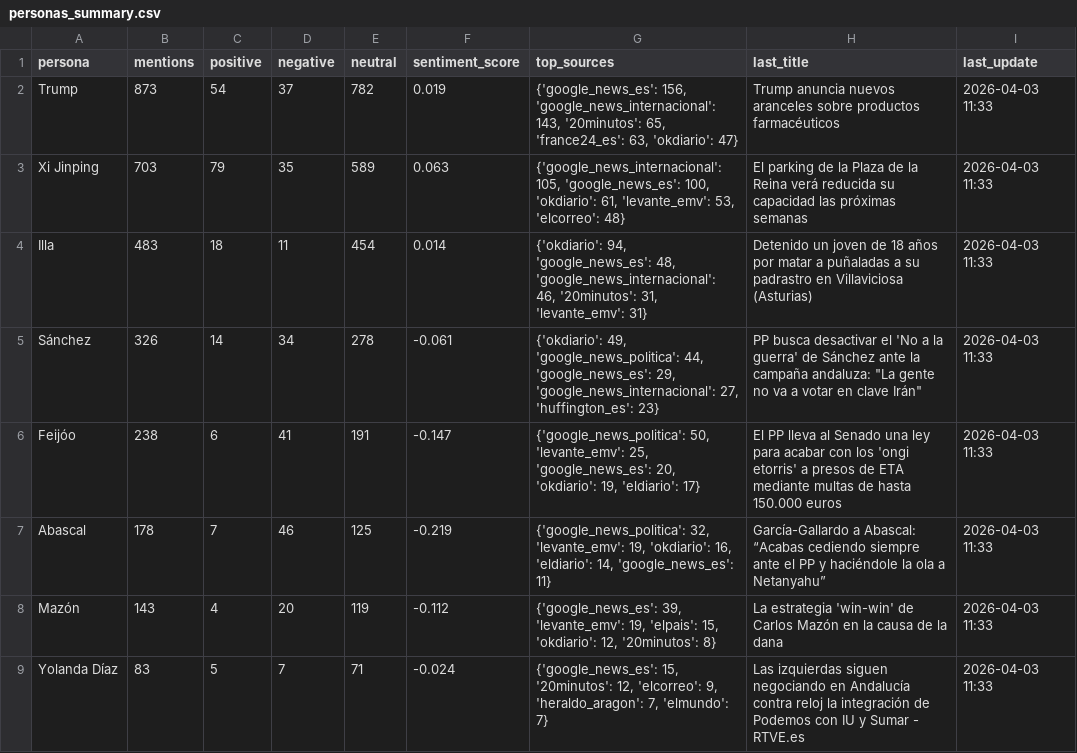
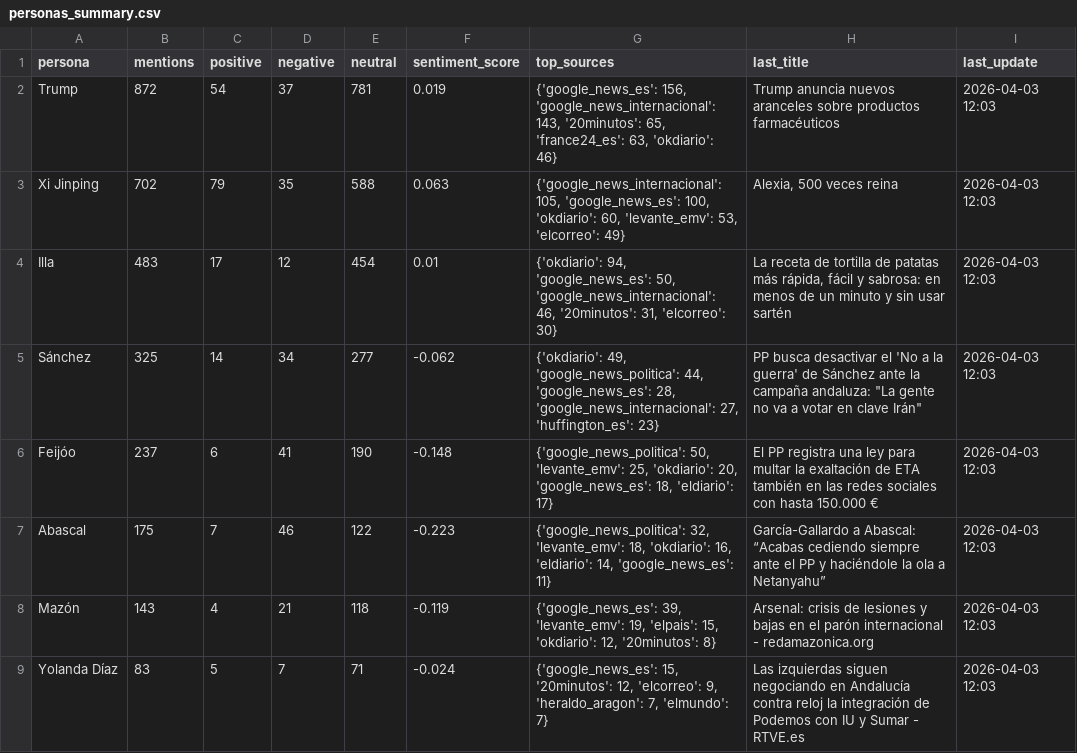
Before and after one commit to mcasrom/narrative-radar, a CSV file: data/processed/personas_summary.csv, drawn as a sheet; only a part is shown; the diff covers the shown part only.

```diff
--- a/data/processed/personas_summary.csv
+++ b/data/processed/personas_summary.csv
@@ -1,9 +1,9 @@
 persona,mentions,positive,negative,neutral,sentiment_score,top_sources,last_title,last_update
-Trump,873,54,37,782,0.019,"{'google_news_es': 156, 'google_news_internacional': 143, '20minutos': 65, 'france24_es': 63, 'okdiario': 47}",Trump anuncia nuevos aranceles sobre productos farmacéuticos,2026-04-03 11:33
-Xi Jinping,703,79,35,589,0.063,"{'google_news_internacional': 105, 'google_news_es': 100, 'okdiario': 61, 'levante_emv': 53, 'elcorreo': 48}",El parking de la Plaza de la Reina verá reducida su capacidad las próximas semanas,2026-04-03 11:33
-Illa,483,18,11,454,0.014,"{'okdiario': 94, 'google_news_es': 48, 'google_news_internacional': 46, '20minutos': 31, 'levante_emv': 31}",Detenido un joven de 18 años por matar a puñaladas a su padrastro en Villaviciosa (Asturias),2026-04-03 11:33
-Sánchez,326,14,34,278,-0.061,"{'okdiario': 49, 'google_news_politica': 44, 'google_news_es': 29, 'google_news_internacional': 27, 'huffington_es': 23}","PP busca desactivar el 'No a la guerra' de Sánchez ante la campaña andaluza: ""La gente no va a votar en clave Irán""",2026-04-03 11:33
-Feijóo,238,6,41,191,-0.147,"{'google_news_politica': 50, 'levante_emv': 25, 'google_news_es': 20, 'okdiario': 19, 'eldiario': 17}",El PP lleva al Senado una ley para acabar con los 'ongi etorris' a presos de ETA mediante multas de hasta 150.000 euros,2026-04-03 11:33
-Abascal,178,7,46,125,-0.219,"{'google_news_politica': 32, 'levante_emv': 19, 'okdiario': 16, 'eldiario': 14, 'google_news_es': 11}",García-Gallardo a Abascal: “Acabas cediendo siempre ante el PP y haciéndole la ola a Netanyahu”,2026-04-03 11:33
-Mazón,143,4,20,119,-0.112,"{'google_news_es': 39, 'levante_emv': 19, 'elpais': 15, 'okdiario': 12, '20minutos': 8}",La estrategia 'win-win' de Carlos Mazón en la causa de la dana,2026-04-03 11:33
-Yolanda Díaz,83,5,7,71,-0.024,"{'google_news_es': 15, '20minutos': 12, 'elcorreo': 9, 'heraldo_aragon': 7, 'elmundo': 7}",Las izquierdas siguen negociando en Andalucía contra reloj la integración de Podemos con IU y Sumar - RTVE.es,2026-04-03 11:33
+Trump,872,54,37,781,0.019,"{'google_news_es': 156, 'google_news_internacional': 143, '20minutos': 65, 'france24_es': 63, 'okdiario': 46}",Trump anuncia nuevos aranceles sobre productos farmacéuticos,2026-04-03 12:03
+Xi Jinping,702,79,35,588,0.063,"{'google_news_internacional': 105, 'google_news_es': 100, 'okdiario': 60, 'levante_emv': 53, 'elcorreo': 49}","Alexia, 500 veces reina",2026-04-03 12:03
+Illa,483,17,12,454,0.01,"{'okdiario': 94, 'google_news_es': 50, 'google_news_internacional': 46, '20minutos': 31, 'elcorreo': 30}","La receta de tortilla de patatas más rápida, fácil y sabrosa: en menos de un minuto y sin usar sartén",2026-04-03 12:03
+Sánchez,325,14,34,277,-0.062,"{'okdiario': 49, 'google_news_politica': 44, 'google_news_es': 28, 'google_news_internacional': 27, 'huffington_es': 23}","PP busca desactivar el 'No a la guerra' de Sánchez ante la campaña andaluza: ""La gente no va a votar en clave Irán""",2026-04-03 12:03
+Feijóo,237,6,41,190,-0.148,"{'google_news_politica': 50, 'levante_emv': 25, 'okdiario': 20, 'google_news_es': 18, 'eldiario': 17}",El PP registra una ley para multar la exaltación de ETA también en las redes sociales con hasta 150.000 €,2026-04-03 12:03
+Abascal,175,7,46,122,-0.223,"{'google_news_politica': 32, 'levante_emv': 18, 'okdiario': 16, 'eldiario': 14, 'google_news_es': 11}",García-Gallardo a Abascal: “Acabas cediendo siempre ante el PP y haciéndole la ola a Netanyahu”,2026-04-03 12:03
+Mazón,143,4,21,118,-0.119,"{'google_news_es': 39, 'levante_emv': 19, 'elpais': 15, 'okdiario': 12, '20minutos': 8}",Arsenal: crisis de lesiones y bajas en el parón internacional - redamazonica.org,2026-04-03 12:03
+Yolanda Díaz,83,5,7,71,-0.024,"{'google_news_es': 15, '20minutos': 12, 'elcorreo': 9, 'heraldo_aragon': 7, 'elmundo': 7}",Las izquierdas siguen negociando en Andalucía contra reloj la integración de Podemos con IU y Sumar - RTVE.es,2026-04-03 12:03
```
Also changed, not shown: 2 added rows, 2 removed rows and 20 edited cells elsewhere in this file, data/processed/coordination_alerts.csv, data/processed/coordination_history.csv, 34 other files.
